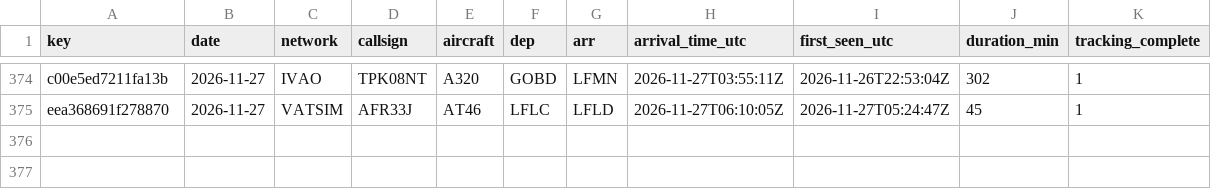
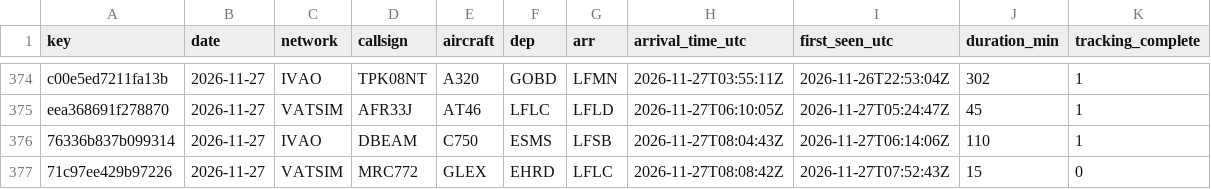
Before and after one commit to kknakvirtualairlines-debug/vols-collector, a CSV file: arrivals.csv, drawn as a sheet; only a part is shown, gaps mark what is left out; the diff names each change by its address in the sheet, - before the commit and + after, or states it on an @@ line.

```diff
--- a/arrivals.csv
+++ b/arrivals.csv
+row 376: 76336b837b099314 | 2026-11-27 | IVAO | DBEAM | C750 | ESMS | LFSB | 2026-11-27T08:04:43Z | 2026-11-27T06:14:06Z | 110 | 1
+row 377: 71c97ee429b97226 | 2026-11-27 | VATSIM | MRC772 | GLEX | EHRD | LFLC | 2026-11-27T08:08:42Z | 2026-11-27T07:52:43Z | 15 | 0
```
Also changed, not shown: 1 other file.
